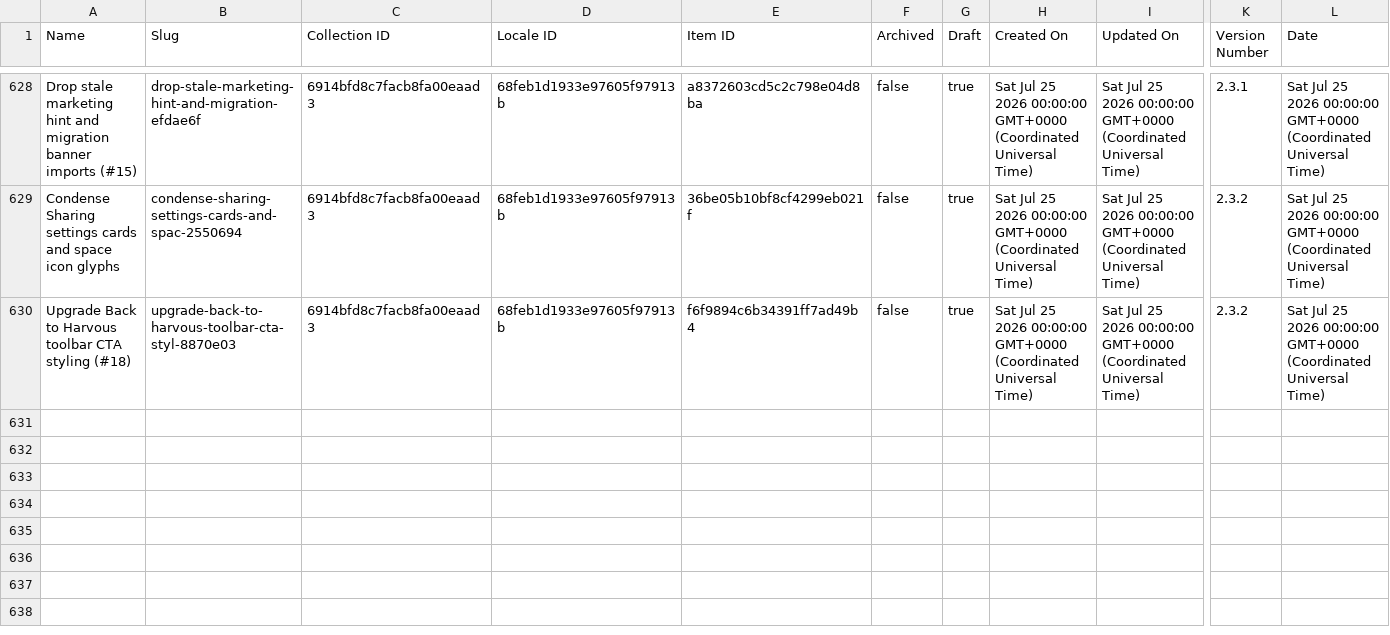
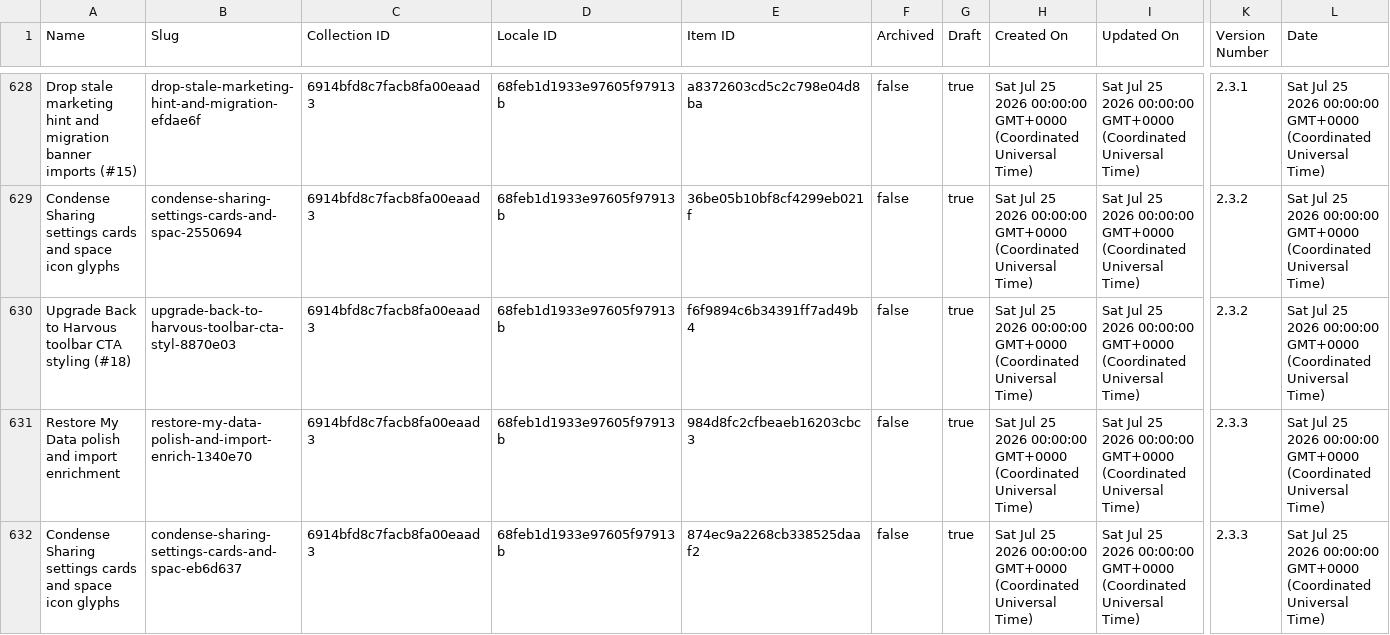
Before and after one commit to harvouscom/harvous.com, a CSV file: data/webflow-changelog.csv, drawn as a sheet; only a part is shown, gaps mark what is left out; rows hold the shown columns only; the diff names each change by its address in the sheet, - before the commit and + after, or states it on an @@ line.

```diff
--- a/data/webflow-changelog.csv
+++ b/data/webflow-changelog.csv
+row 631: Restore My Data polish and import enrichment | restore-my-data-polish-and-import-enrich-1340e70 | 6914bfd8c7facb8fa00eaad3 | 68feb1d1933e97605f97913b | 984d8fc2cfbeaeb16203cbc3 | false | true | Sat Jul 25 2026 00:00:00 GMT+0000 (Coordinated Universal Time) | Sat Jul 25 2026 00:00:00 GMT+0000 (Coordinated Universal Time) | 2.3.3 | Sat Jul 25 2026 00:00:00 GMT+0000 (Coordinated Universal Time)
+row 632: Condense Sharing settings cards and space icon glyphs | condense-sharing-settings-cards-and-spac-eb6d637 | 6914bfd8c7facb8fa00eaad3 | 68feb1d1933e97605f97913b | 874ec9a2268cb338525daaf2 | false | true | Sat Jul 25 2026 00:00:00 GMT+0000 (Coordinated Universal Time) | Sat Jul 25 2026 00:00:00 GMT+0000 (Coordinated Universal Time) | 2.3.3 | Sat Jul 25 2026 00:00:00 GMT+0000 (Coordinated Universal Time)
```
